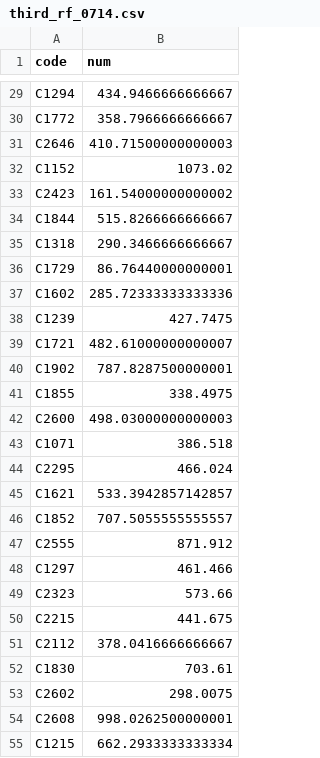
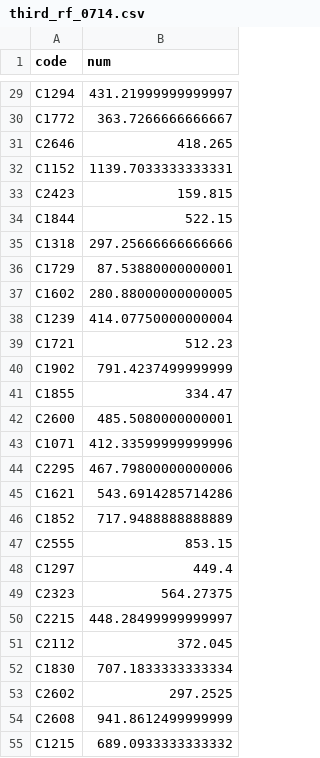
Before and after one commit to LDJWJ/parking_demand_competion, a CSV file: third_rf_0714.csv, drawn as a sheet; only a part is shown, gaps mark what is left out; the diff covers the shown part only; the diff names each change by its address in the sheet, - before the commit and + after, or states it on an @@ line.

```diff
--- a/third_rf_0714.csv
+++ b/third_rf_0714.csv
-B29 (num): 434.9466666666667
+B29 (num): 431.21999999999997
-B30 (num): 358.7966666666667
+B30 (num): 363.7266666666667
-B31 (num): 410.71500000000003
+B31 (num): 418.265
-B32 (num): 1073.02
+B32 (num): 1139.7033333333331
-B33 (num): 161.54000000000002
+B33 (num): 159.815
-B34 (num): 515.8266666666667
+B34 (num): 522.15
-B35 (num): 290.3466666666667
+B35 (num): 297.25666666666666
-B36 (num): 86.76440000000001
+B36 (num): 87.53880000000001
-B37 (num): 285.72333333333336
+B37 (num): 280.88000000000005
-B38 (num): 427.7475
+B38 (num): 414.07750000000004
-B39 (num): 482.61000000000007
+B39 (num): 512.23
-B40 (num): 787.8287500000001
+B40 (num): 791.4237499999999
-B41 (num): 338.4975
+B41 (num): 334.47
-B42 (num): 498.03000000000003
+B42 (num): 485.5080000000001
-B43 (num): 386.518
+B43 (num): 412.33599999999996
-B44 (num): 466.024
+B44 (num): 467.79800000000006
-B45 (num): 533.3942857142857
+B45 (num): 543.6914285714286
-B46 (num): 707.5055555555557
+B46 (num): 717.9488888888889
-B47 (num): 871.912
+B47 (num): 853.15
-B48 (num): 461.466
+B48 (num): 449.4
-B49 (num): 573.66
+B49 (num): 564.27375
-B50 (num): 441.675
+B50 (num): 448.28499999999997
-B51 (num): 378.0416666666667
+B51 (num): 372.045
-B52 (num): 703.61
+B52 (num): 707.1833333333334
-B53 (num): 298.0075
+B53 (num): 297.2525
-B54 (num): 998.0262500000001
+B54 (num): 941.8612499999999
-B55 (num): 662.2933333333334
+B55 (num): 689.0933333333332
```
Also changed, not shown: 120 edited cells elsewhere in this file, 1 other file.
